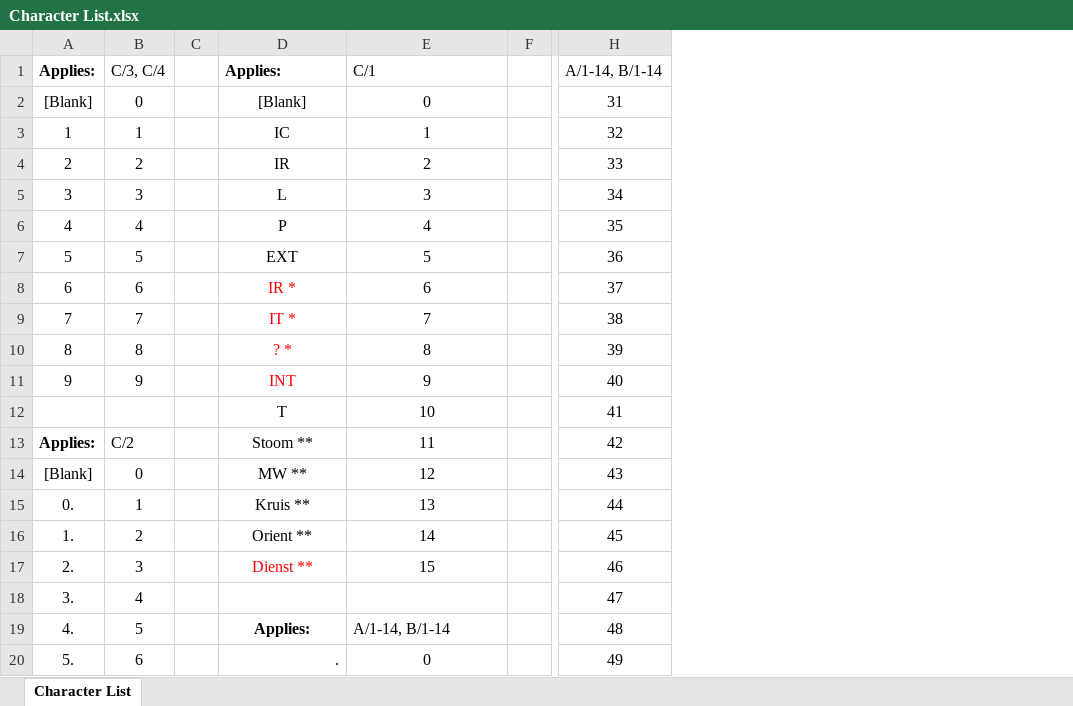
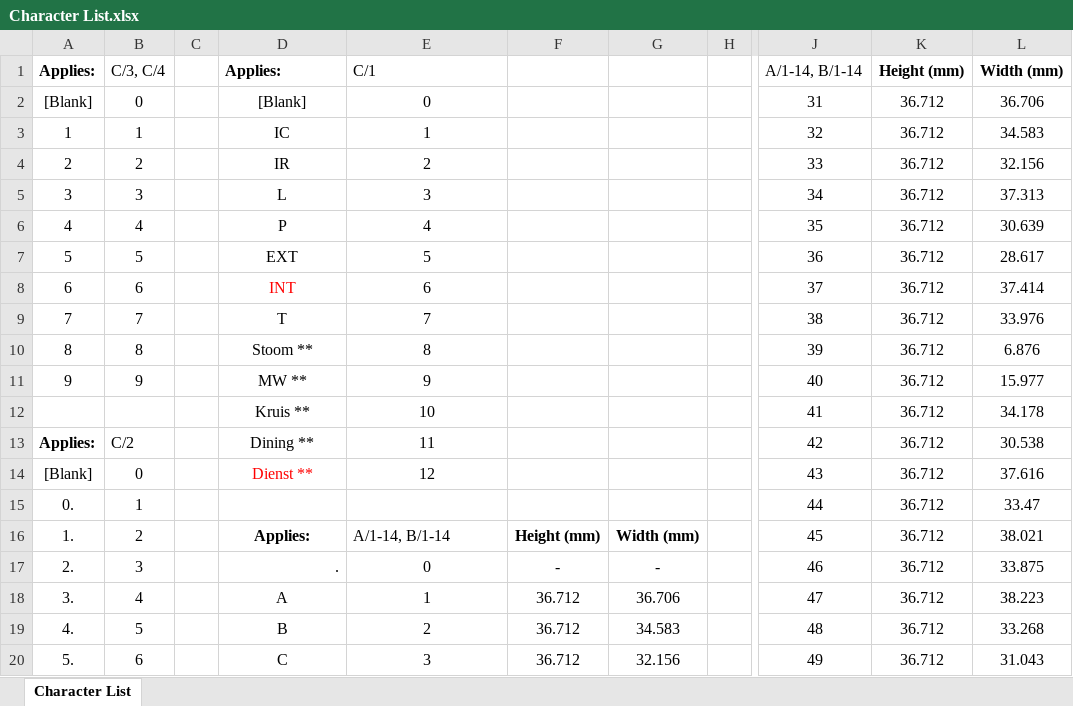
Before and after one commit to dylanmsu/Splitflap_Display, an Excel workbook: Character List.xlsx, sheet Character List, drawn as a sheet; only a part is shown, gaps mark what is left out; values as stored, in another font and other column widths than the file's, no borders; the diff covers the shown part only; the diff names each change by its address in the sheet, - before the commit and + after, or states it on an @@ line.

Commit message:
Changes to character list

```diff
--- a/Character List.xlsx (sheet Character List)
+++ b/Character List.xlsx (sheet Character List)
+column F, rows 16-20: Height (mm) | - | 36.712 | 36.712 | 36.712
+column G, rows 16-20: Width (mm) | - | 36.706 | 34.583 | 32.156
+column K, rows 1-20: Height (mm) | 36.712 | 36.712 | 36.712 | 36.712 | 36.712 | 36.712 | 36.712 | 36.712 | 36.712 | 36.712 | 36.712 | 36.712 | 36.712 | 36.712 | 36.712 | 36.712 | 36.712 | 36.712 | 36.712
+column L, rows 1-20: Width (mm) | 36.706 | 34.583 | 32.156 | 37.313 | 30.639 | 28.617 | 37.414 | 33.976 | 6.876 | 15.977 | 34.178 | 30.538 | 37.616 | 33.47 | 38.021 | 33.875 | 38.223 | 33.268 | 31.043
-D8: IR *
+D8: INT
-D9: IT *
+D9: T
-D9:D11 text colour: #FF0000
+D9:D11 text colour: black
-D10: ? *
+D10: Stoom **
-D11: INT
+D11: MW **
-D12: T
+D12: Kruis **
-D13: Stoom **
+D13: Dining **
-D14: MW **
+D14: Dienst **
-D14 text colour: black
+D14 text colour: #FF0000
-D15: Kruis **
+D15: (empty)
-E15: 13
+E15: (empty)
-D16: Orient **
+D16: Applies:
-D16 bold: off
+D16 bold: on
-E16: 14
+E16: A/1-14, B/1-14
-E16 alignment: center
+E16 alignment: left
-D17: Dienst **
+D17: .
@@ D17 text colour: #FF0000 → black, alignment: center → right @@
-E17: 15
+E17: 0
-D18: (empty)
+D18: A
-E18: (empty)
+E18: 1
-D19: Applies:
+D19: B
-D19 bold: on
+D19 bold: off
-E19: A/1-14, B/1-14
+E19: 2
-E19 alignment: left
+E19 alignment: center
-D20: .
+D20: C
-D20 alignment: right
+D20 alignment: center
-E20: 0
+E20: 3
```
Also changed, not shown: 3 removed rows, 31 edited cells and row numbers in column A elsewhere in this sheet, 1 other file.
